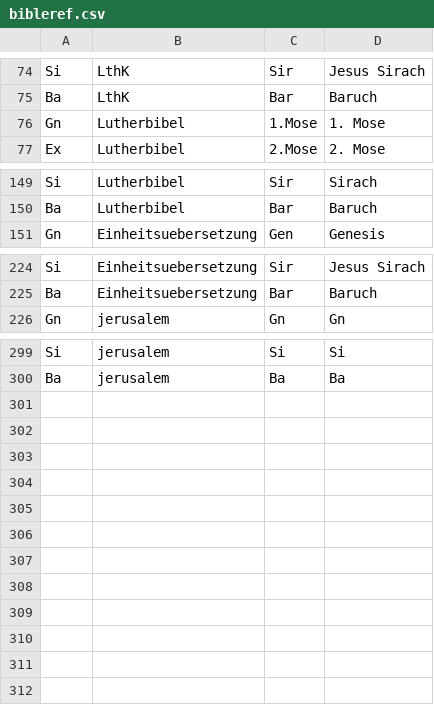
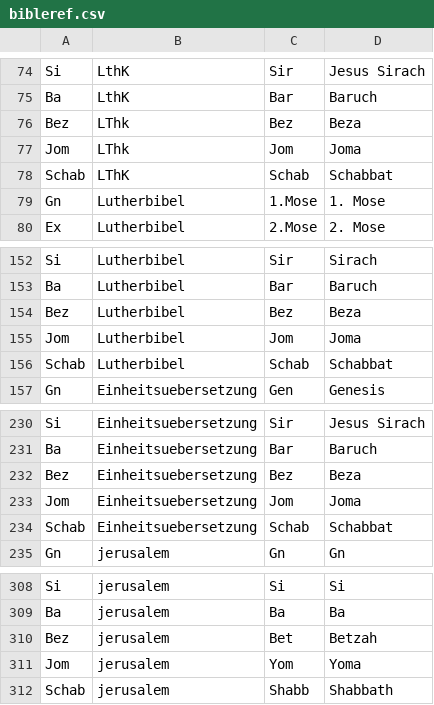
Before and after one commit to martinschweikert17/LaTeX2Ebook, a CSV file: data/bibleref.csv, drawn as a sheet; only a part is shown, gaps mark what is left out; the diff names each change by its address in the sheet, - before the commit and + after, or states it on an @@ line.

```diff
--- a/data/bibleref.csv
+++ b/data/bibleref.csv
+row 76: Bez | LThk | Bez | Beza
+row 77: Jom | LThk | Jom | Joma
+row 78: Schab | LThK | Schab | Schabbat
+row 154: Bez | Lutherbibel | Bez | Beza
+row 155: Jom | Lutherbibel | Jom | Joma
+row 156: Schab | Lutherbibel | Schab | Schabbat
+row 232: Bez | Einheitsuebersetzung | Bez | Beza
+row 233: Jom | Einheitsuebersetzung | Jom | Joma
+row 234: Schab | Einheitsuebersetzung | Schab | Schabbat
+row 310: Bez | jerusalem | Bet | Betzah
+row 311: Jom | jerusalem | Yom | Yoma
+row 312: Schab | jerusalem | Shabb | Shabbath
```
Also changed, not shown: 10 other files.
